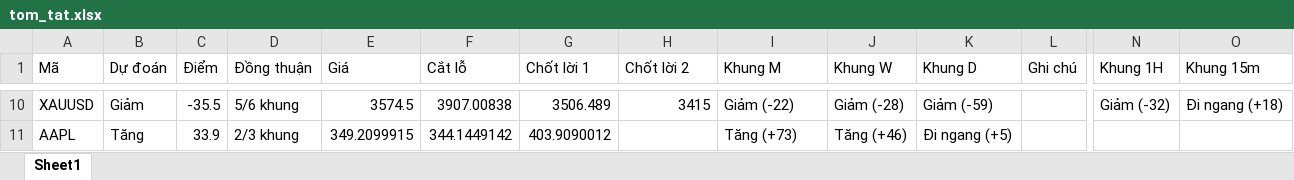
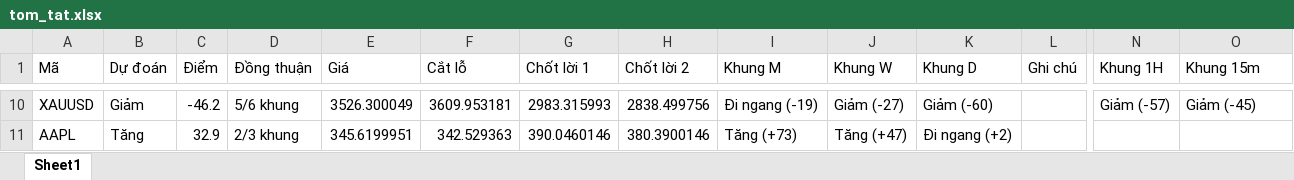
Before and after one commit to AIVIETNAM-AIO-Hoanganhpv/stockpredict, an Excel workbook: co_phieu/bao_cao/tom_tat.xlsx, sheet Sheet1, drawn as a sheet; only a part is shown, gaps mark what is left out; values as stored, in another font and other column widths than the file's, no borders; the diff covers the shown part only; the diff names each change by its address in the sheet, - before the commit and + after, or states it on an @@ line.

```diff
--- a/co_phieu/bao_cao/tom_tat.xlsx (sheet Sheet1)
+++ b/co_phieu/bao_cao/tom_tat.xlsx (sheet Sheet1)
-C10 (Điểm): -35.5
+C10 (Điểm): -46.2
-E10 (Giá): 3574.5
+E10 (Giá): 3526.300049
-F10 (Cắt lỗ): 3907.00838
+F10 (Cắt lỗ): 3609.953181
-G10 (Chốt lời 1): 3506.489
+G10 (Chốt lời 1): 2983.315993
-H10 (Chốt lời 2): 3415
+H10 (Chốt lời 2): 2838.499756
-I10 (Khung M): Giảm (-22)
+I10 (Khung M): Đi ngang (-19)
-J10 (Khung W): Giảm (-28)
+J10 (Khung W): Giảm (-27)
-K10 (Khung D): Giảm (-59)
+K10 (Khung D): Giảm (-60)
-N10 (Khung 1H): Giảm (-32)
+N10 (Khung 1H): Giảm (-57)
-O10 (Khung 15m): Đi ngang (+18)
+O10 (Khung 15m): Giảm (-45)
-C11 (Điểm): 33.9
+C11 (Điểm): 32.9
-E11 (Giá): 349.2099915
+E11 (Giá): 345.6199951
-F11 (Cắt lỗ): 344.1449142
+F11 (Cắt lỗ): 342.529363
-G11 (Chốt lời 1): 403.9090012
+G11 (Chốt lời 1): 390.0460146
-H11 (Chốt lời 2): (empty)
+H11 (Chốt lời 2): 380.3900146
-J11 (Khung W): Tăng (+46)
+J11 (Khung W): Tăng (+47)
-K11 (Khung D): Đi ngang (+5)
+K11 (Khung D): Đi ngang (+2)
```
Also changed, not shown: 24 edited cells elsewhere in this sheet, co_phieu/bao_cao/khuyen_nghi.xlsx, 16 other files.
